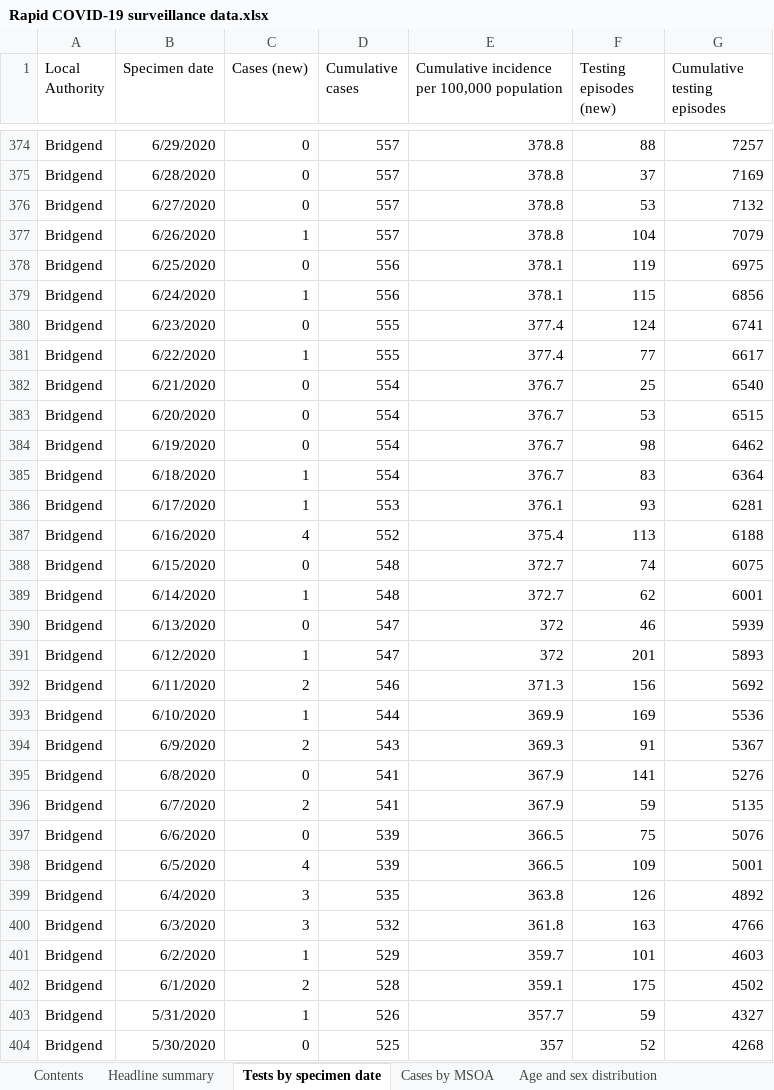
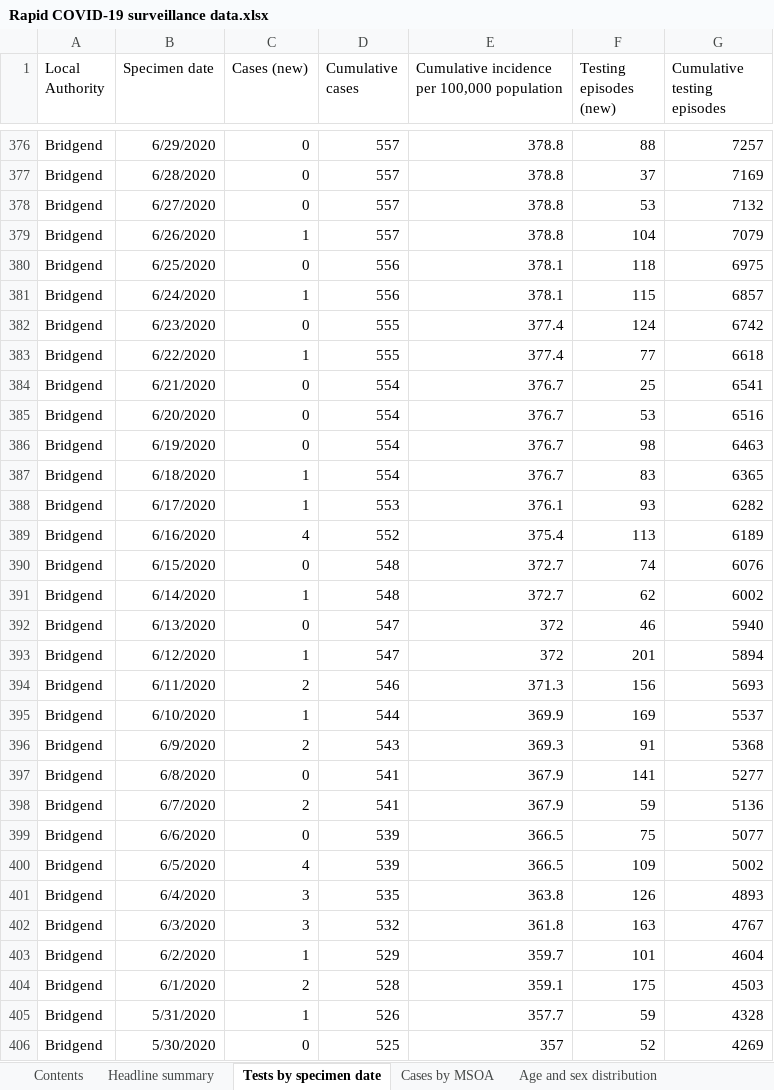
Before and after one commit to geeogi/covid-19-uk-data, an Excel workbook: data/raw/phw/Rapid COVID-19 surveillance data.xlsx, sheet Tests by specimen date, drawn as a sheet; only a part is shown, gaps mark what is left out; values as stored, in another font and other column widths than the file's, no borders; addresses are those after the commit; the diff covers the shown part only; the diff names each change by its address in the sheet, - before the commit and + after, or states it on an @@ line.

```diff
--- a/data/raw/phw/Rapid COVID-19 surveillance data.xlsx (sheet Tests by specimen date)
+++ b/data/raw/phw/Rapid COVID-19 surveillance data.xlsx (sheet Tests by specimen date)
-F380 (Testing episodes (new)): 119
+F380 (Testing episodes (new)): 118
-G381 (Cumulative testing episodes): 6856
+G381 (Cumulative testing episodes): 6857
-G382 (Cumulative testing episodes): 6741
+G382 (Cumulative testing episodes): 6742
-G383 (Cumulative testing episodes): 6617
+G383 (Cumulative testing episodes): 6618
-G384 (Cumulative testing episodes): 6540
+G384 (Cumulative testing episodes): 6541
-G385 (Cumulative testing episodes): 6515
+G385 (Cumulative testing episodes): 6516
-G386 (Cumulative testing episodes): 6462
+G386 (Cumulative testing episodes): 6463
-G387 (Cumulative testing episodes): 6364
+G387 (Cumulative testing episodes): 6365
-G388 (Cumulative testing episodes): 6281
+G388 (Cumulative testing episodes): 6282
-G389 (Cumulative testing episodes): 6188
+G389 (Cumulative testing episodes): 6189
-G390 (Cumulative testing episodes): 6075
+G390 (Cumulative testing episodes): 6076
-G391 (Cumulative testing episodes): 6001
+G391 (Cumulative testing episodes): 6002
-G392 (Cumulative testing episodes): 5939
+G392 (Cumulative testing episodes): 5940
-G393 (Cumulative testing episodes): 5893
+G393 (Cumulative testing episodes): 5894
-G394 (Cumulative testing episodes): 5692
+G394 (Cumulative testing episodes): 5693
-G395 (Cumulative testing episodes): 5536
+G395 (Cumulative testing episodes): 5537
-G396 (Cumulative testing episodes): 5367
+G396 (Cumulative testing episodes): 5368
-G397 (Cumulative testing episodes): 5276
+G397 (Cumulative testing episodes): 5277
-G398 (Cumulative testing episodes): 5135
+G398 (Cumulative testing episodes): 5136
-G399 (Cumulative testing episodes): 5076
+G399 (Cumulative testing episodes): 5077
-G400 (Cumulative testing episodes): 5001
+G400 (Cumulative testing episodes): 5002
-G401 (Cumulative testing episodes): 4892
+G401 (Cumulative testing episodes): 4893
-G402 (Cumulative testing episodes): 4766
+G402 (Cumulative testing episodes): 4767
-G403 (Cumulative testing episodes): 4603
+G403 (Cumulative testing episodes): 4604
-G404 (Cumulative testing episodes): 4502
+G404 (Cumulative testing episodes): 4503
-G405 (Cumulative testing episodes): 4327
+G405 (Cumulative testing episodes): 4328
-G406 (Cumulative testing episodes): 4268
+G406 (Cumulative testing episodes): 4269
```
Also changed, not shown: 24 added rows and 1675 edited cells elsewhere in this sheet, sheet Cases by MSOA, sheet Total tests authorised, sheet Age and sex distribution, sheet Deaths by date, sheet Headline summary, sheet Deaths by LHB, 1 more sheet, charts or pictures, 8 other files.
